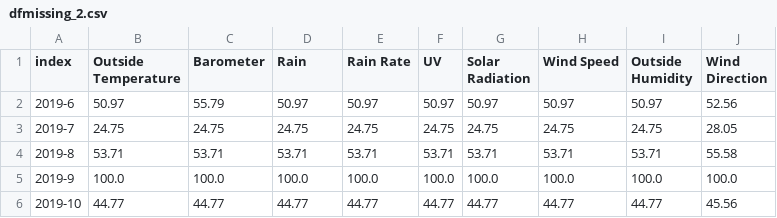
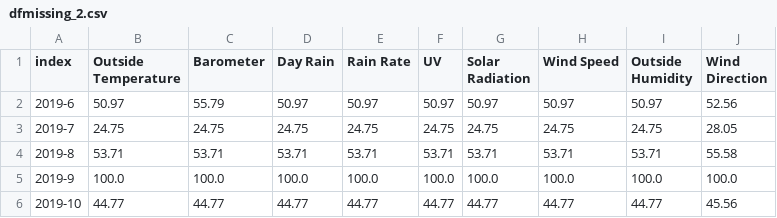
Before and after one commit to juliosimonpedro/ProyectoMet, a CSV file: DataFrames/DF 2019-2021/dfmissing_2.csv, drawn as a sheet; only a part is shown.

```diff
--- a/DataFrames/DF 2019-2021/dfmissing_2.csv
+++ b/DataFrames/DF 2019-2021/dfmissing_2.csv
@@ -1,2 +1,2 @@
-index,Outside Temperature,Barometer,Rain,Rain Rate,UV,Solar Radiation,Wind Speed,Outside Humidity,Wind Direction
+index,Outside Temperature,Barometer,Day Rain,Rain Rate,UV,Solar Radiation,Wind Speed,Outside Humidity,Wind Direction
 2019-6,50.97,55.79,50.97,50.97,50.97,50.97,50.97,50.97,52.56
```
Also changed, not shown: 1 other file.
